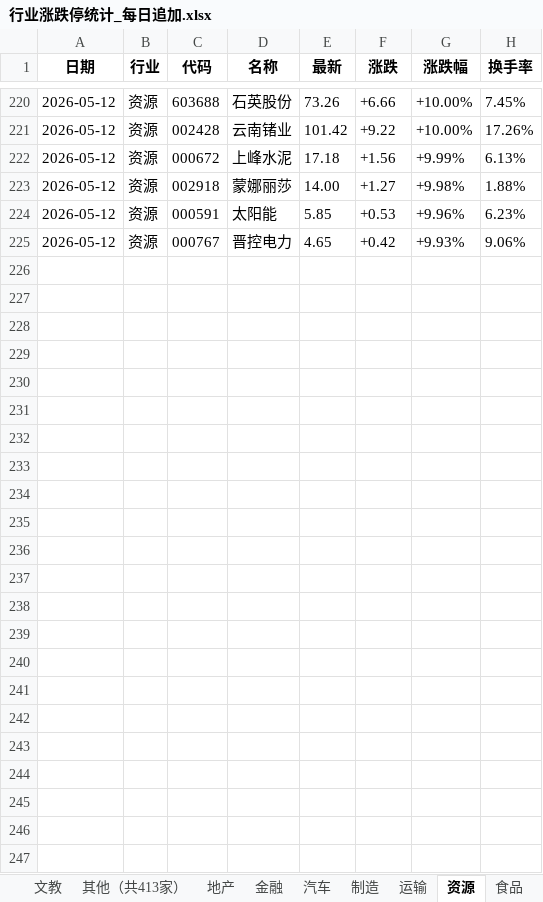
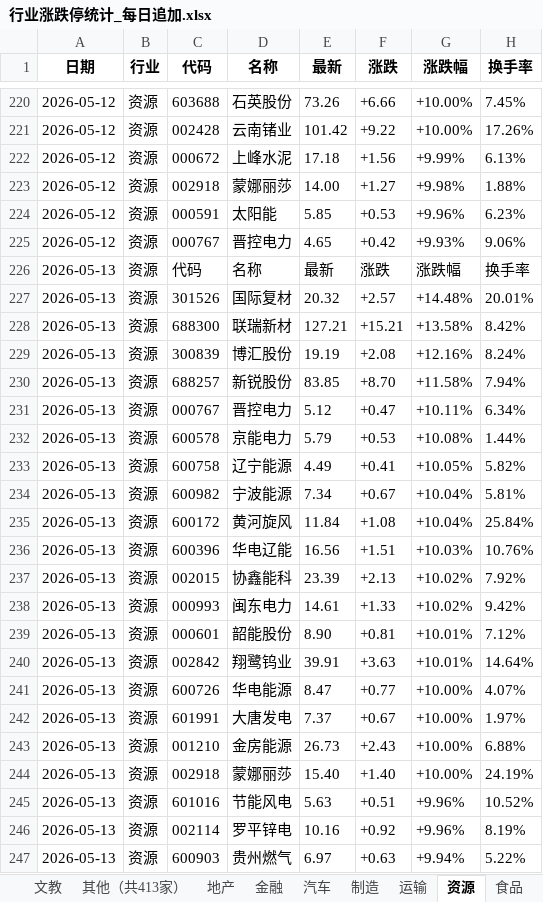
Before and after one commit to Haaasan888/fetch_data, an Excel workbook: 行业涨跌停统计_每日追加.xlsx, sheet 资源, drawn as a sheet; only a part is shown, gaps mark what is left out; values as stored, in another font and other column widths than the file's, no borders; the diff names each change by its address in the sheet, - before the commit and + after, or states it on an @@ line.

```diff
--- a/行业涨跌停统计_每日追加.xlsx (sheet 资源)
+++ b/行业涨跌停统计_每日追加.xlsx (sheet 资源)
+row 226: 2026-05-13 | 资源 | 代码 | 名称 | 最新 | 涨跌 | 涨跌幅 | 换手率
+row 227: 2026-05-13 | 资源 | 301526 | 国际复材 | 20.32 | +2.57 | +14.48% | 20.01%
+row 228: 2026-05-13 | 资源 | 688300 | 联瑞新材 | 127.21 | +15.21 | +13.58% | 8.42%
+row 229: 2026-05-13 | 资源 | 300839 | 博汇股份 | 19.19 | +2.08 | +12.16% | 8.24%
+row 230: 2026-05-13 | 资源 | 688257 | 新锐股份 | 83.85 | +8.70 | +11.58% | 7.94%
+row 231: 2026-05-13 | 资源 | 000767 | 晋控电力 | 5.12 | +0.47 | +10.11% | 6.34%
+row 232: 2026-05-13 | 资源 | 600578 | 京能电力 | 5.79 | +0.53 | +10.08% | 1.44%
+row 233: 2026-05-13 | 资源 | 600758 | 辽宁能源 | 4.49 | +0.41 | +10.05% | 5.82%
+row 234: 2026-05-13 | 资源 | 600982 | 宁波能源 | 7.34 | +0.67 | +10.04% | 5.81%
+row 235: 2026-05-13 | 资源 | 600172 | 黄河旋风 | 11.84 | +1.08 | +10.04% | 25.84%
+row 236: 2026-05-13 | 资源 | 600396 | 华电辽能 | 16.56 | +1.51 | +10.03% | 10.76%
+row 237: 2026-05-13 | 资源 | 002015 | 协鑫能科 | 23.39 | +2.13 | +10.02% | 7.92%
+row 238: 2026-05-13 | 资源 | 000993 | 闽东电力 | 14.61 | +1.33 | +10.02% | 9.42%
+row 239: 2026-05-13 | 资源 | 000601 | 韶能股份 | 8.90 | +0.81 | +10.01% | 7.12%
+row 240: 2026-05-13 | 资源 | 002842 | 翔鹭钨业 | 39.91 | +3.63 | +10.01% | 14.64%
+row 241: 2026-05-13 | 资源 | 600726 | 华电能源 | 8.47 | +0.77 | +10.00% | 4.07%
+row 242: 2026-05-13 | 资源 | 601991 | 大唐发电 | 7.37 | +0.67 | +10.00% | 1.97%
+row 243: 2026-05-13 | 资源 | 001210 | 金房能源 | 26.73 | +2.43 | +10.00% | 6.88%
+row 244: 2026-05-13 | 资源 | 002918 | 蒙娜丽莎 | 15.40 | +1.40 | +10.00% | 24.19%
+row 245: 2026-05-13 | 资源 | 601016 | 节能风电 | 5.63 | +0.51 | +9.96% | 10.52%
+row 246: 2026-05-13 | 资源 | 002114 | 罗平锌电 | 10.16 | +0.92 | +9.96% | 8.19%
+row 247: 2026-05-13 | 资源 | 600903 | 贵州燃气 | 6.97 | +0.63 | +9.94% | 5.22%
```
Also changed, not shown: sheet 数据明细, sheet 制造, sheet 行业涨跌排行, sheet 硬科, sheet 软科, sheet 其他（共413家）, 9 more sheets.
